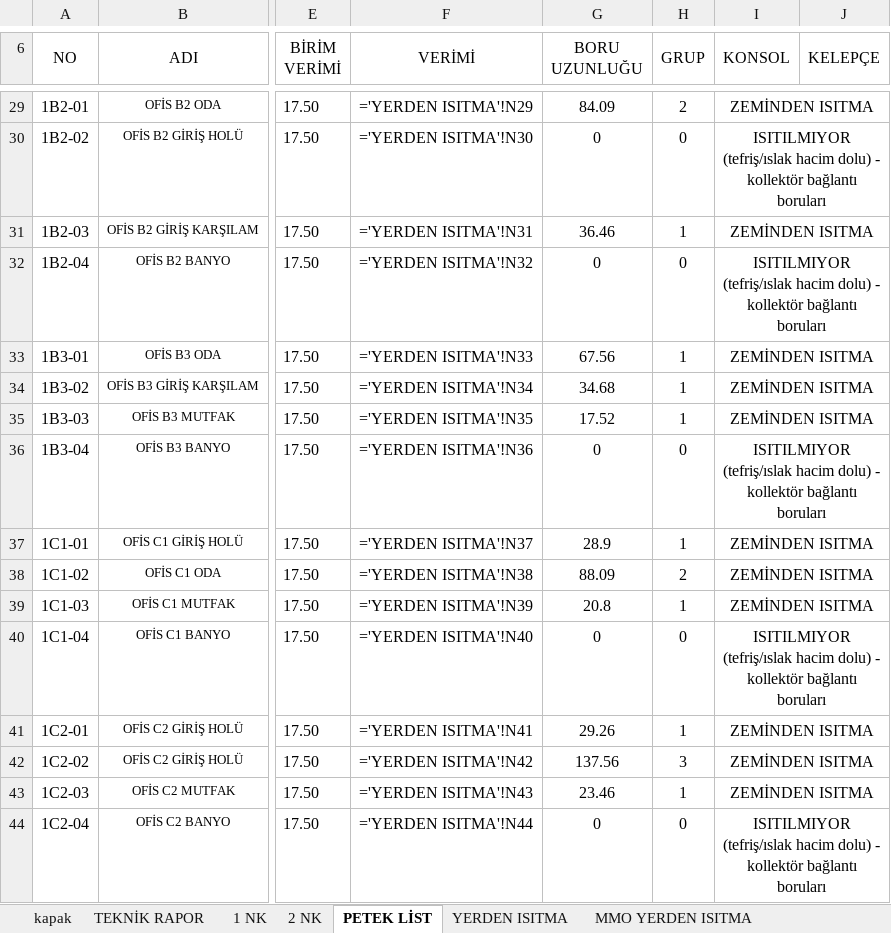
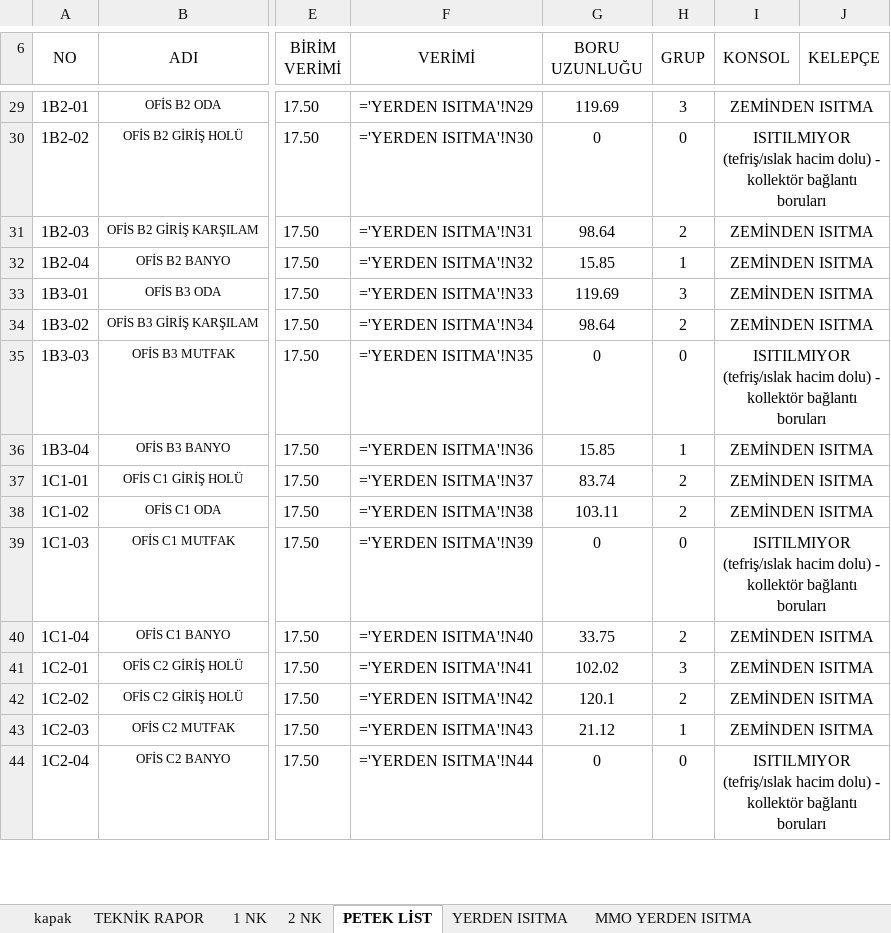
Before and after one commit to icanozkaya/rotas-cizim-motoru, an Excel workbook: proje/voyap_mekanik/VOYAP_ISI_KAYBI_YERDEN_ISITMA.xlsx, sheet PETEK LİST, drawn as a sheet; only a part is shown, gaps mark what is left out; values as stored, in another font and other column widths than the file's, no borders; formulas without a stored value are shown as written; conditional formats not drawn; the diff covers the shown part only; the diff names each change by its address in the sheet, - before the commit and + after, or states it on an @@ line.

```diff
--- a/proje/voyap_mekanik/VOYAP_ISI_KAYBI_YERDEN_ISITMA.xlsx (sheet PETEK LİST)
+++ b/proje/voyap_mekanik/VOYAP_ISI_KAYBI_YERDEN_ISITMA.xlsx (sheet PETEK LİST)
-G29 (BORU UZUNLUĞU): 84.09
+G29 (BORU UZUNLUĞU): 119.69
-H29 (GRUP): 2
+H29 (GRUP): 3
-G31 (BORU UZUNLUĞU): 36.46
+G31 (BORU UZUNLUĞU): 98.64
-H31 (GRUP): 1
+H31 (GRUP): 2
-G32 (BORU UZUNLUĞU): 0
+G32 (BORU UZUNLUĞU): 15.85
-H32 (GRUP): 0
+H32 (GRUP): 1
-I32 (KONSOL): ISITILMIYOR (tefriş/ıslak hacim dolu) - kollektör bağlantı boruları
+I32 (KONSOL): ZEMİNDEN ISITMA
-G33 (BORU UZUNLUĞU): 67.56
+G33 (BORU UZUNLUĞU): 119.69
-H33 (GRUP): 1
+H33 (GRUP): 3
-G34 (BORU UZUNLUĞU): 34.68
+G34 (BORU UZUNLUĞU): 98.64
-H34 (GRUP): 1
+H34 (GRUP): 2
-G35 (BORU UZUNLUĞU): 17.52
+G35 (BORU UZUNLUĞU): 0
-H35 (GRUP): 1
+H35 (GRUP): 0
-I35 (KONSOL): ZEMİNDEN ISITMA
+I35 (KONSOL): ISITILMIYOR (tefriş/ıslak hacim dolu) - kollektör bağlantı boruları
-G36 (BORU UZUNLUĞU): 0
+G36 (BORU UZUNLUĞU): 15.85
-H36 (GRUP): 0
+H36 (GRUP): 1
-I36 (KONSOL): ISITILMIYOR (tefriş/ıslak hacim dolu) - kollektör bağlantı boruları
+I36 (KONSOL): ZEMİNDEN ISITMA
-G37 (BORU UZUNLUĞU): 28.9
+G37 (BORU UZUNLUĞU): 83.74
-H37 (GRUP): 1
+H37 (GRUP): 2
-G38 (BORU UZUNLUĞU): 88.09
+G38 (BORU UZUNLUĞU): 103.11
-G39 (BORU UZUNLUĞU): 20.8
+G39 (BORU UZUNLUĞU): 0
-H39 (GRUP): 1
+H39 (GRUP): 0
-I39 (KONSOL): ZEMİNDEN ISITMA
+I39 (KONSOL): ISITILMIYOR (tefriş/ıslak hacim dolu) - kollektör bağlantı boruları
-G40 (BORU UZUNLUĞU): 0
+G40 (BORU UZUNLUĞU): 33.75
-H40 (GRUP): 0
+H40 (GRUP): 2
-I40 (KONSOL): ISITILMIYOR (tefriş/ıslak hacim dolu) - kollektör bağlantı boruları
+I40 (KONSOL): ZEMİNDEN ISITMA
-G41 (BORU UZUNLUĞU): 29.26
+G41 (BORU UZUNLUĞU): 102.02
-H41 (GRUP): 1
+H41 (GRUP): 3
-G42 (BORU UZUNLUĞU): 137.56
+G42 (BORU UZUNLUĞU): 120.1
-H42 (GRUP): 3
+H42 (GRUP): 2
-G43 (BORU UZUNLUĞU): 23.46
+G43 (BORU UZUNLUĞU): 21.12
```
Also changed, not shown: 185 edited cells elsewhere in this sheet, sheet MMO YERDEN ISITMA, sheet YERDEN ISITMA- DEVAMI, sheet YERDEN ISITMA, hidden cells, proje/voyap_mekanik/VOYAP_MEKANIK_HESAP.xlsx, 13 other files.
